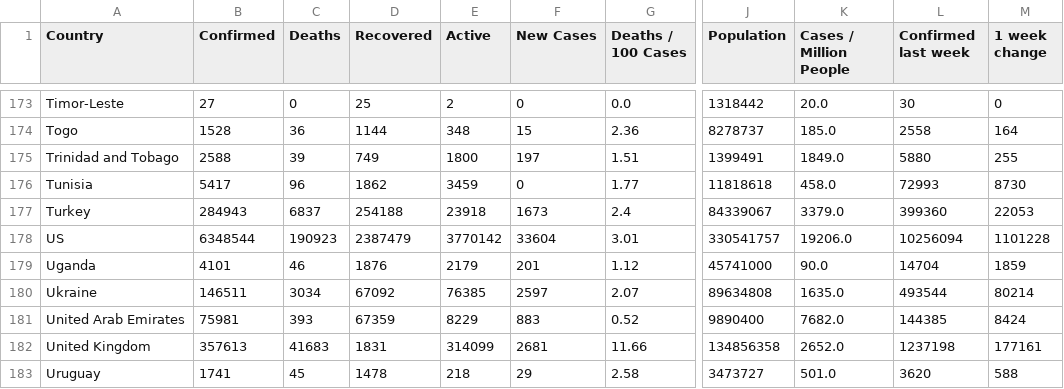
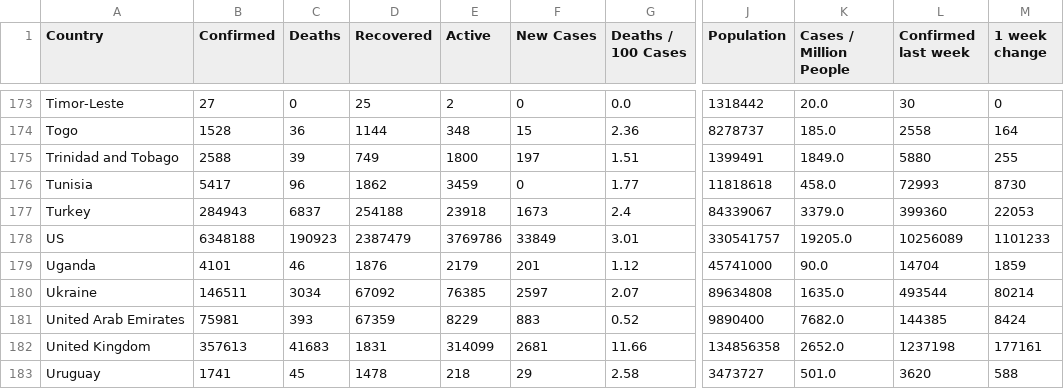
Before and after one commit to huangyingting/Covid-19-Preprocessed-Dataset, a CSV file: preprocessed/countrywise.csv, drawn as a sheet; only a part is shown, gaps mark what is left out; the diff names each change by its address in the sheet, - before the commit and + after, or states it on an @@ line.

```diff
--- a/preprocessed/countrywise.csv
+++ b/preprocessed/countrywise.csv
-B178 (Confirmed): 6348544
+B178 (Confirmed): 6348188
-E178 (Active): 3770142
+E178 (Active): 3769786
-F178 (New Cases): 33604
+F178 (New Cases): 33849
-K178 (Cases / Million People): 19206.0
+K178 (Cases / Million People): 19205.0
-L178 (Confirmed last week): 10256094
+L178 (Confirmed last week): 10256089
-M178 (1 week change): 1101228
+M178 (1 week change): 1101233
```
Also changed, not shown: preprocessed/daywise.csv, 1 other file.
